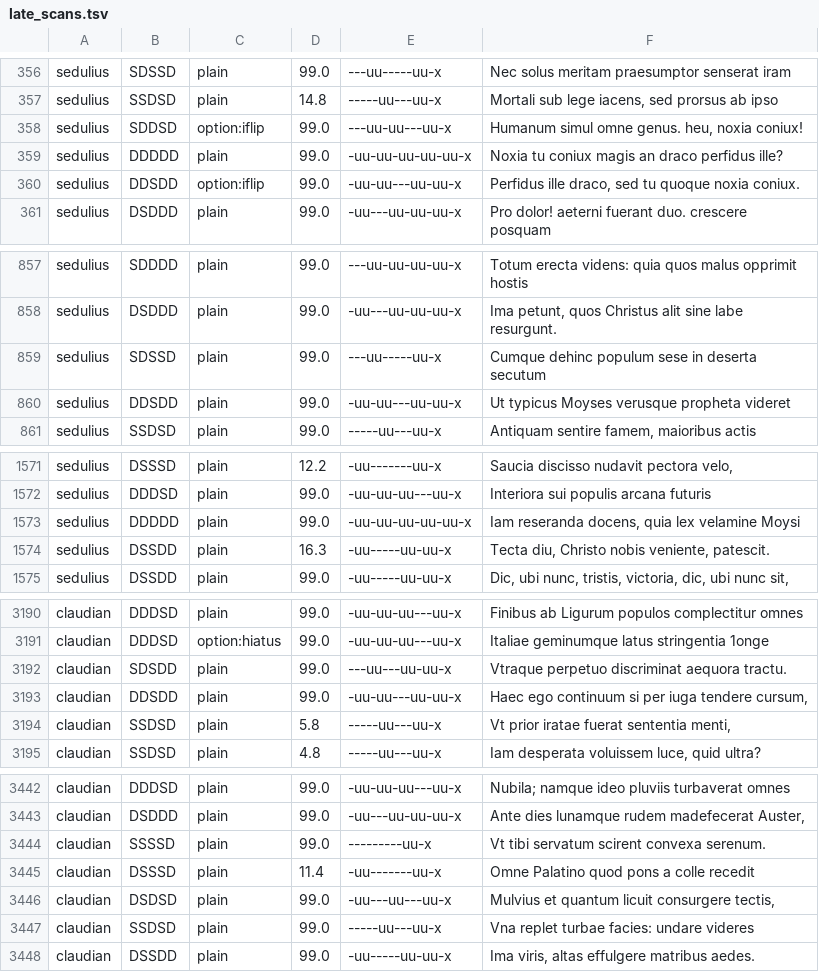
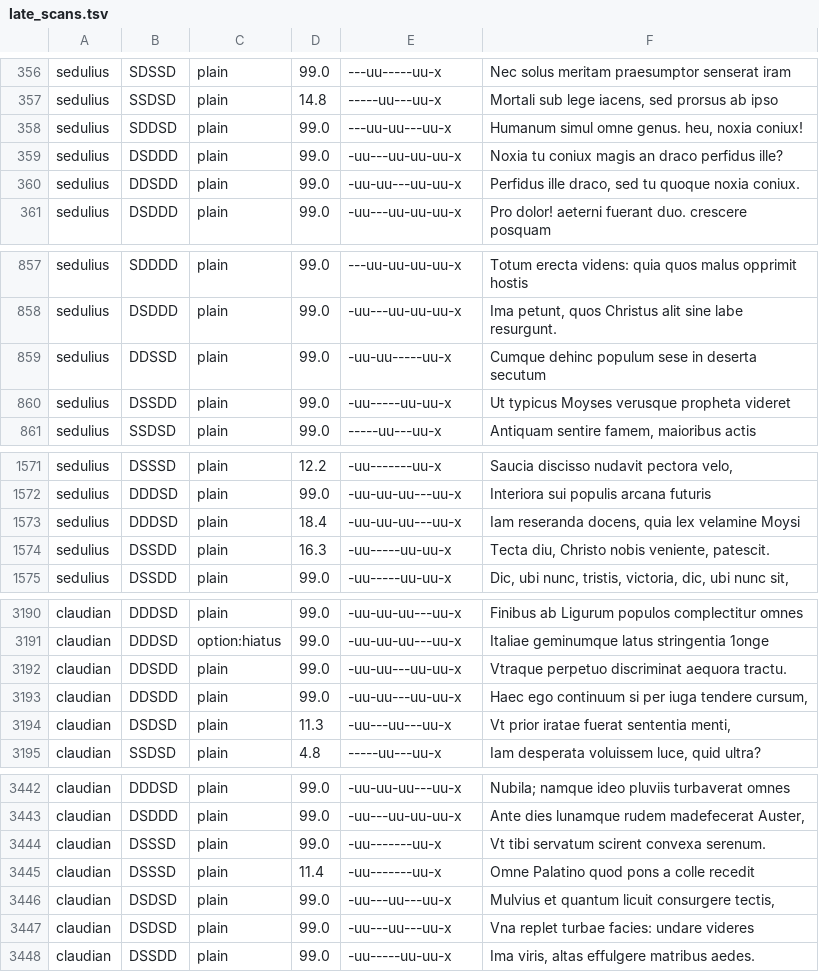
Before and after one commit to le-big-mac/commons, a TSV file: catalpa/files/arator/late_scans.tsv, drawn as a sheet; only a part is shown, gaps mark what is left out; the diff covers the shown part only.

```diff
--- a/catalpa/files/arator/late_scans.tsv
+++ b/catalpa/files/arator/late_scans.tsv
@@ -357,5 +357,5 @@ sedulius	SDSSD	plain	99.0	---uu-----uu-x	Nec solus meritam praesumptor senserat
 sedulius	SSDSD	plain	14.8	-----uu---uu-x	Mortali sub lege iacens, sed prorsus ab ipso
-sedulius	SDDSD	option:iflip	99.0	---uu-uu---uu-x	Humanum simul omne genus. heu, noxia coniux!
-sedulius	DDDDD	plain	99.0	-uu-uu-uu-uu-uu-x	Noxia tu coniux magis an draco perfidus ille?
-sedulius	DDSDD	option:iflip	99.0	-uu-uu---uu-uu-x	Perfidus ille draco, sed tu quoque noxia coniux.
+sedulius	SDDSD	plain	99.0	---uu-uu---uu-x	Humanum simul omne genus. heu, noxia coniux!
+sedulius	DSDDD	plain	99.0	-uu---uu-uu-uu-x	Noxia tu coniux magis an draco perfidus ille?
+sedulius	DDSDD	plain	99.0	-uu-uu---uu-uu-x	Perfidus ille draco, sed tu quoque noxia coniux.
 sedulius	DSDDD	plain	99.0	-uu---uu-uu-uu-x	Pro dolor! aeterni fuerant duo. crescere posquam
@@ -858,4 +858,4 @@ sedulius	SDDDD	plain	99.0	---uu-uu-uu-uu-x	Totum erecta videns: quia quos malus
 sedulius	DSDDD	plain	99.0	-uu---uu-uu-uu-x	Ima petunt, quos Christus alit sine labe resurgunt.
-sedulius	SDSSD	plain	99.0	---uu-----uu-x	Cumque dehinc populum sese in deserta secutum
-sedulius	DDSDD	plain	99.0	-uu-uu---uu-uu-x	Ut typicus Moyses verusque propheta videret
+sedulius	DDSSD	plain	99.0	-uu-uu-----uu-x	Cumque dehinc populum sese in deserta secutum
+sedulius	DSSDD	plain	99.0	-uu-----uu-uu-x	Ut typicus Moyses verusque propheta videret
 sedulius	SSDSD	plain	99.0	-----uu---uu-x	Antiquam sentire famem, maioribus actis
@@ -1572,3 +1572,3 @@ sedulius	DSSSD	plain	12.2	-uu-------uu-x	Saucia discisso nudavit pectora velo,
 sedulius	DDDSD	plain	99.0	-uu-uu-uu---uu-x	Interiora sui populis arcana futuris
-sedulius	DDDDD	plain	99.0	-uu-uu-uu-uu-uu-x	Iam reseranda docens, quia lex velamine Moysi
+sedulius	DDDSD	plain	18.4	-uu-uu-uu---uu-x	Iam reseranda docens, quia lex velamine Moysi
 sedulius	DSSDD	plain	16.3	-uu-----uu-uu-x	Tecta diu, Christo nobis veniente, patescit.
@@ -3412,5 +3412,5 @@ claudian	DDDSD	plain	99.0	-uu-uu-uu---uu-x	Finibus ab Ligurum populos complectit
 claudian	DDDSD	option:hiatus	99.0	-uu-uu-uu---uu-x	Italiae geminumque latus stringentia 1onge
-claudian	SDSDD	plain	99.0	---uu---uu-uu-x	Vtraque perpetuo discriminat aequora tractu.
+claudian	DDSDD	plain	99.0	-uu-uu---uu-uu-x	Vtraque perpetuo discriminat aequora tractu.
 claudian	DDSDD	plain	99.0	-uu-uu---uu-uu-x	Haec ego continuum si per iuga tendere cursum,
-claudian	SSDSD	plain	5.8	-----uu---uu-x	Vt prior iratae fuerat sententia menti,
+claudian	DSDSD	plain	11.3	-uu---uu---uu-x	Vt prior iratae fuerat sententia menti,
 claudian	SSDSD	plain	4.8	-----uu---uu-x	Iam desperata voluissem luce, quid ultra?
@@ -3664,6 +3664,6 @@ claudian	DDDSD	plain	99.0	-uu-uu-uu---uu-x	Nubila; namque ideo pluviis turbavera
 claudian	DSDDD	plain	99.0	-uu---uu-uu-uu-x	Ante dies lunamque rudem madefecerat Auster,
-claudian	SSSSD	plain	99.0	---------uu-x	Vt tibi servatum scirent convexa serenum.
+claudian	DSSSD	plain	99.0	-uu-------uu-x	Vt tibi servatum scirent convexa serenum.
 claudian	DSSSD	plain	11.4	-uu-------uu-x	Omne Palatino quod pons a colle recedit
 claudian	DSDSD	plain	99.0	-uu---uu---uu-x	Mulvius et quantum licuit consurgere tectis,
-claudian	SSDSD	plain	99.0	-----uu---uu-x	Vna replet turbae facies: undare videres
+claudian	DSDSD	plain	99.0	-uu---uu---uu-x	Vna replet turbae facies: undare videres
 claudian	DSSDD	plain	99.0	-uu-----uu-uu-x	Ima viris, altas effulgere matribus aedes.
```
Also changed, not shown: 70 edited cells elsewhere in this file, catalpa/files/arator/arator_scans.tsv, 34 other files.
